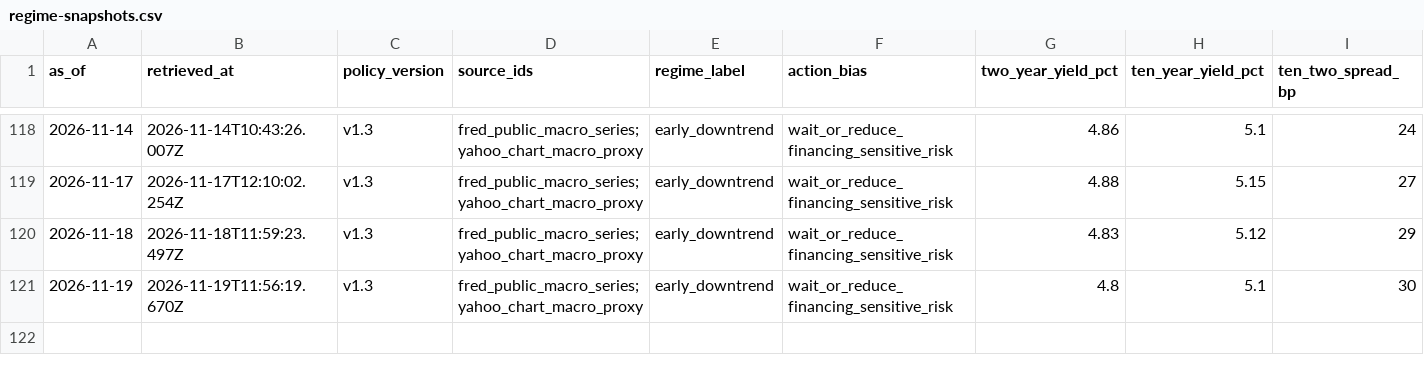
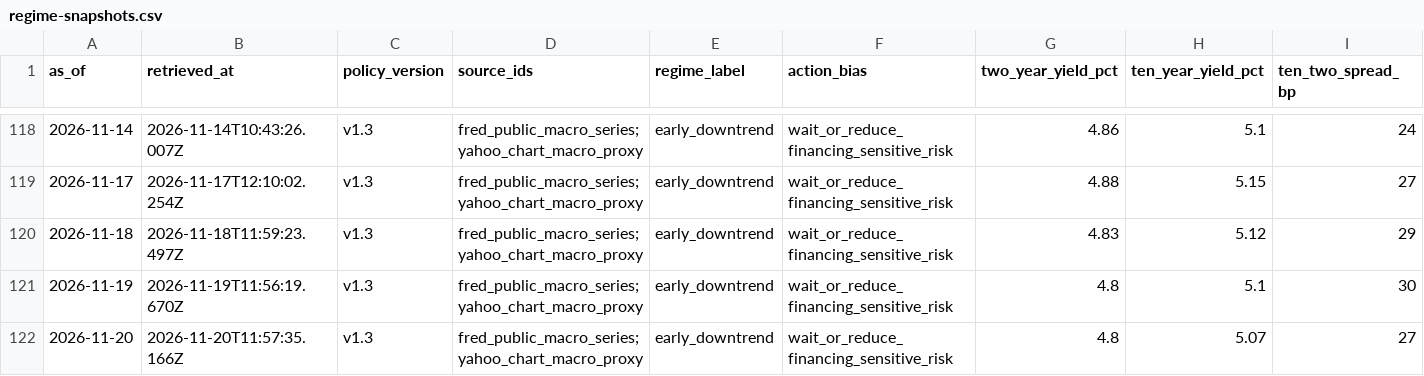
Before and after one commit to WineChord/invest, a CSV file: research/macro/regime-snapshots.csv, drawn as a sheet; only a part is shown, gaps mark what is left out; rows hold the shown columns only; the diff names each change by its address in the sheet, - before the commit and + after, or states it on an @@ line.

```diff
--- a/research/macro/regime-snapshots.csv
+++ b/research/macro/regime-snapshots.csv
+row 122: 2026-11-20 | 2026-11-20T11:57:35.166Z | v1.3 | fred_public_macro_series;yahoo_chart_macro_proxy | early_downtrend | wait_or_reduce_financing_sensitive_risk | 4.8 | 5.07 | 27
```
Also changed, not shown: data/account/equity_curve.csv, data/market/company_metrics.csv, 3 other files.
